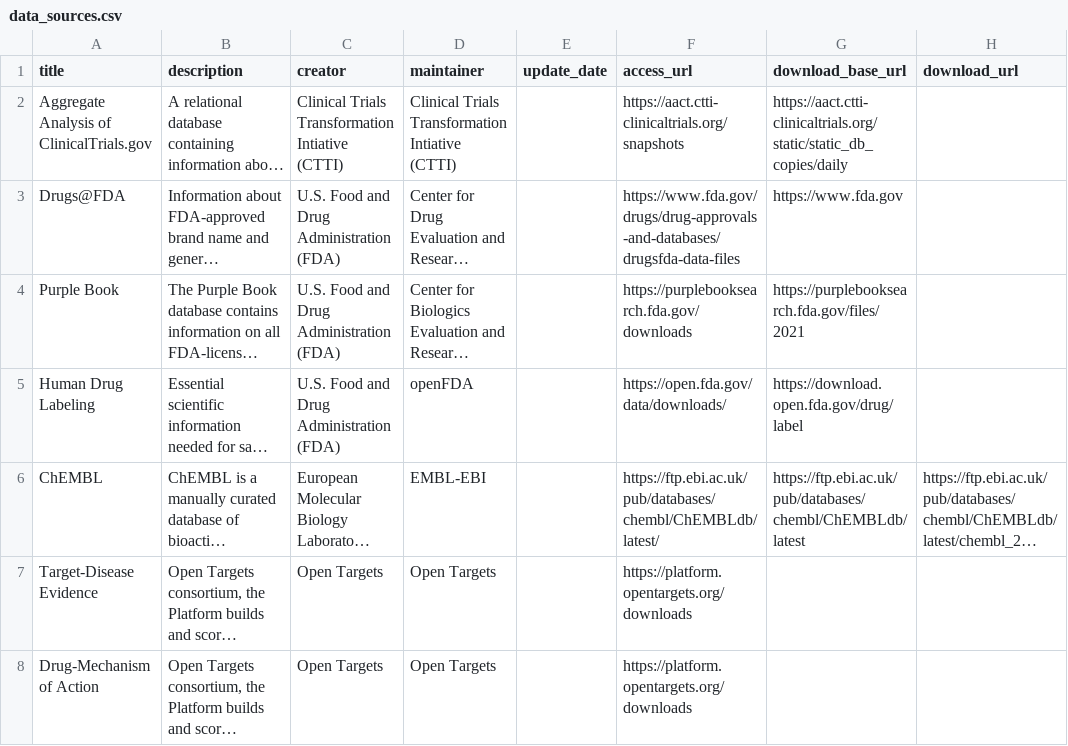
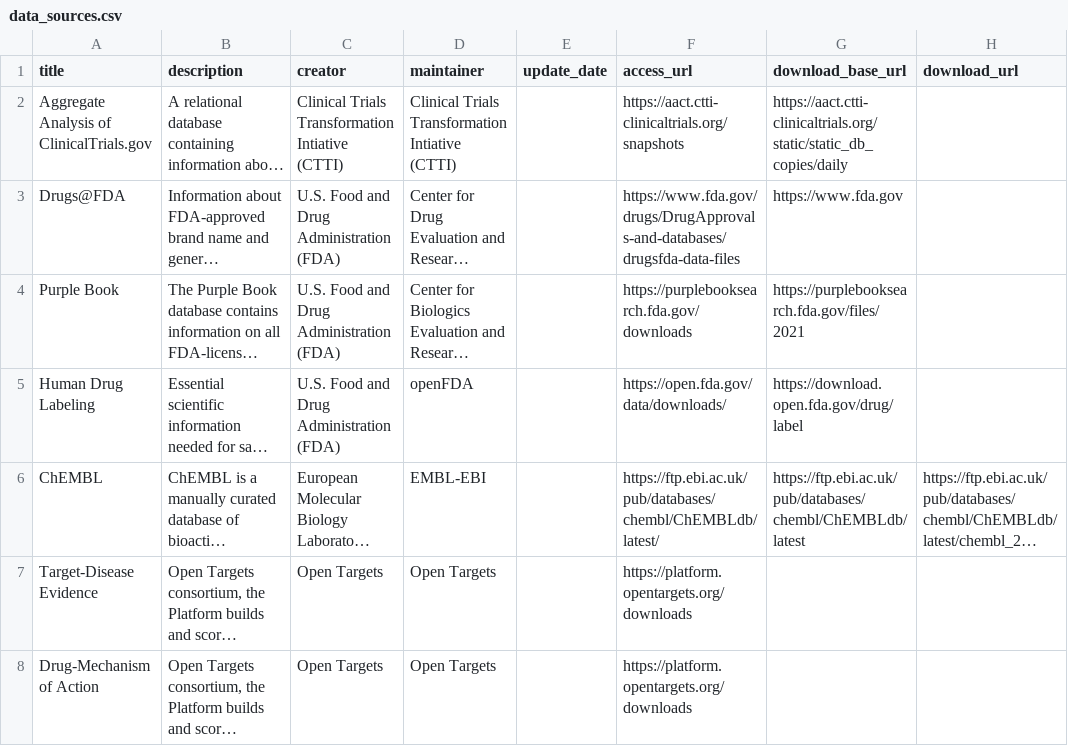
Before and after one commit to john-james-ai/drug-approval-analytics, a CSV file: references/data_sources.csv, drawn as a sheet; only a part is shown; long unchanged cells end in …; the diff names each change by its address in the sheet, - before the commit and + after, or states it on an @@ line.

```diff
--- a/references/data_sources.csv
+++ b/references/data_sources.csv
-F3 (access_url): https://www.fda.gov/drugs/drug-approvals-and-databases/drugsfda-data-files
+F3 (access_url): https://www.fda.gov/drugs/DrugApprovals-and-databases/drugsfda-data-files
```
Also changed, not shown: reports/manuscript/figures/datasets.csv, 48 other files.
